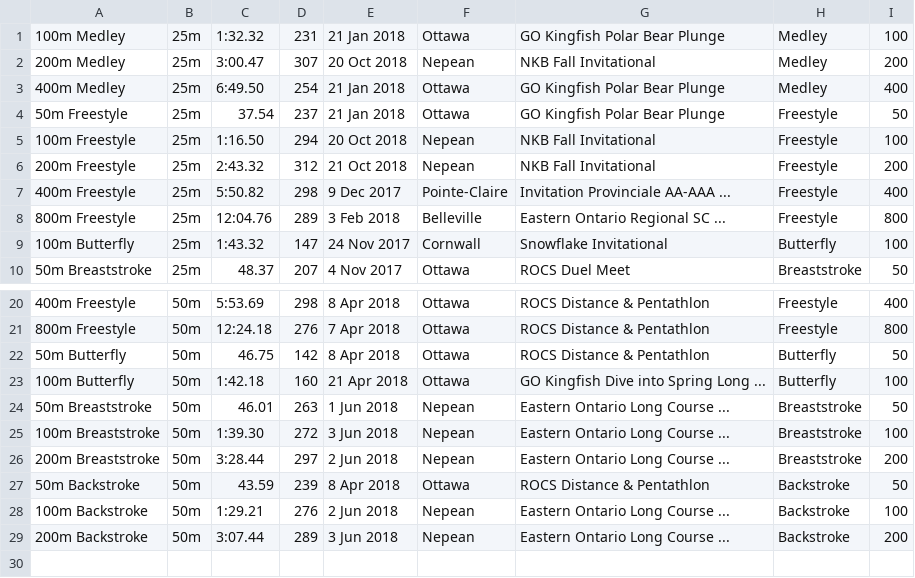
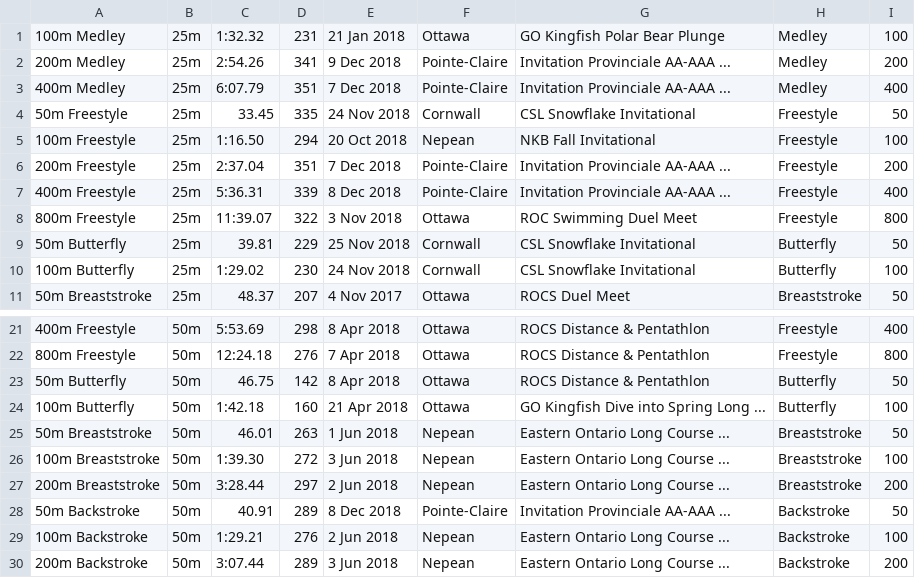
Before and after one commit to Subject2Risk/swim-report, a CSV file: swim-data/4908330.csv, drawn as a sheet; only a part is shown, gaps mark what is left out; the diff covers the shown part only.

Commit message:
Pointe-Claire 2018

```diff
--- a/swim-data/4908330.csv
+++ b/swim-data/4908330.csv
@@ -1,10 +1,11 @@
 100m Medley,25m,1:32.32,231,21 Jan 2018,Ottawa,GO Kingfish Polar Bear Plunge,Medley,100
-200m Medley,25m,3:00.47,307,20 Oct 2018,Nepean,NKB Fall Invitational,Medley,200
-400m Medley,25m,6:49.50,254,21 Jan 2018,Ottawa,GO Kingfish Polar Bear Plunge,Medley,400
-50m Freestyle,25m,37.54,237,21 Jan 2018,Ottawa,GO Kingfish Polar Bear Plunge,Freestyle,50
+200m Medley,25m,2:54.26,341,9 Dec 2018,Pointe-Claire,Invitation Provinciale AA-AAA ...,Medley,200
+400m Medley,25m,6:07.79,351,7 Dec 2018,Pointe-Claire,Invitation Provinciale AA-AAA ...,Medley,400
+50m Freestyle,25m,33.45,335,24 Nov 2018,Cornwall,CSL Snowflake Invitational,Freestyle,50
 100m Freestyle,25m,1:16.50,294,20 Oct 2018,Nepean,NKB Fall Invitational,Freestyle,100
-200m Freestyle,25m,2:43.32,312,21 Oct 2018,Nepean,NKB Fall Invitational,Freestyle,200
-400m Freestyle,25m,5:50.82,298,9 Dec 2017,Pointe-Claire,Invitation Provinciale AA-AAA ...,Freestyle,400
-800m Freestyle,25m,12:04.76,289,3 Feb 2018,Belleville,Eastern Ontario Regional SC ...,Freestyle,800
-100m Butterfly,25m,1:43.32,147,24 Nov 2017,Cornwall,Snowflake Invitational,Butterfly,100
+200m Freestyle,25m,2:37.04,351,7 Dec 2018,Pointe-Claire,Invitation Provinciale AA-AAA ...,Freestyle,200
+400m Freestyle,25m,5:36.31,339,8 Dec 2018,Pointe-Claire,Invitation Provinciale AA-AAA ...,Freestyle,400
+800m Freestyle,25m,11:39.07,322,3 Nov 2018,Ottawa,ROC Swimming Duel Meet,Freestyle,800
+50m Butterfly,25m,39.81,229,25 Nov 2018,Cornwall,CSL Snowflake Invitational,Butterfly,50
+100m Butterfly,25m,1:29.02,230,24 Nov 2018,Cornwall,CSL Snowflake Invitational,Butterfly,100
 50m Breaststroke,25m,48.37,207,4 Nov 2017,Ottawa,ROCS Duel Meet,Breaststroke,50
@@ -26,3 +27,3 @@
 200m Breaststroke,50m,3:28.44,297,2 Jun 2018,Nepean,Eastern Ontario Long Course ...,Breaststroke,200
-50m Backstroke,50m,43.59,239,8 Apr 2018,Ottawa,ROCS Distance & Pentathlon,Backstroke,50
+50m Backstroke,50m,40.91,289,8 Dec 2018,Pointe-Claire,Invitation Provinciale AA-AAA ...,Backstroke,50
 100m Backstroke,50m,1:29.21,276,2 Jun 2018,Nepean,Eastern Ontario Long Course ...,Backstroke,100
```
Also changed, not shown: 20 edited cells elsewhere in this file, swim-data/4721656.csv, swim-data/4783789.csv, 15 other files.
